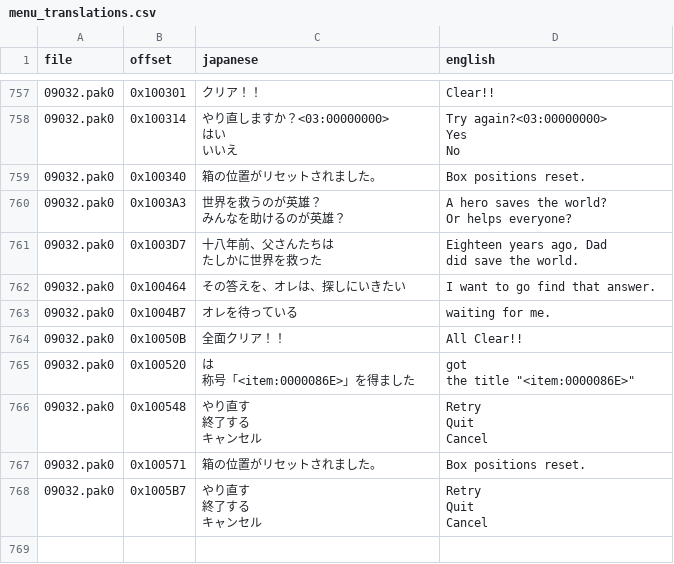
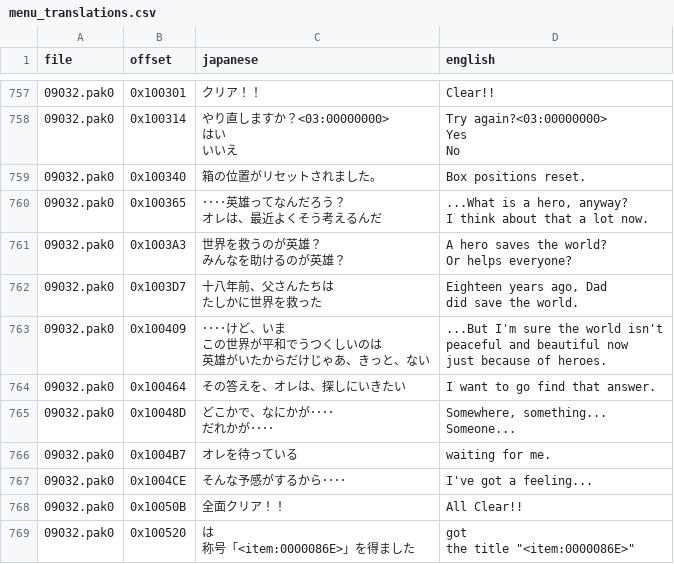
Before and after one commit to Gandorfin/Tales-of-Destiny-2, a CSV file: ps2/menu/menu_translations.csv, drawn as a sheet; only a part is shown, gaps mark what is left out; the shorter side is filled out with more unchanged rows; ↵ is a line break in a cell; the diff names each change by its address in the sheet, - before the commit and + after, or states it on an @@ line.

Commit message:
Translate the four untranslated lines of the world map ending monologue

```diff
--- a/ps2/menu/menu_translations.csv
+++ b/ps2/menu/menu_translations.csv
+row 760: 09032.pak0 | 0x100365 | ････英雄ってなんだろう？ ↵ オレは、最近よくそう考えるんだ | ...What is a hero, anyway? ↵ I think about that a lot now.
+row 763: 09032.pak0 | 0x100409 | ････けど、いま ↵ この世界が平和でうつくしいのは ↵ 英雄がいたからだけじゃあ、きっと、ない | ...But I'm sure the world isn't ↵ peaceful and beautiful now ↵ just because of heroes.
+row 765: 09032.pak0 | 0x10048D | どこかで、なにかが････ ↵ だれかが････ | Somewhere, something... ↵ Someone...
+row 767: 09032.pak0 | 0x1004CE | そんな予感がするから････ | I've got a feeling...
```
